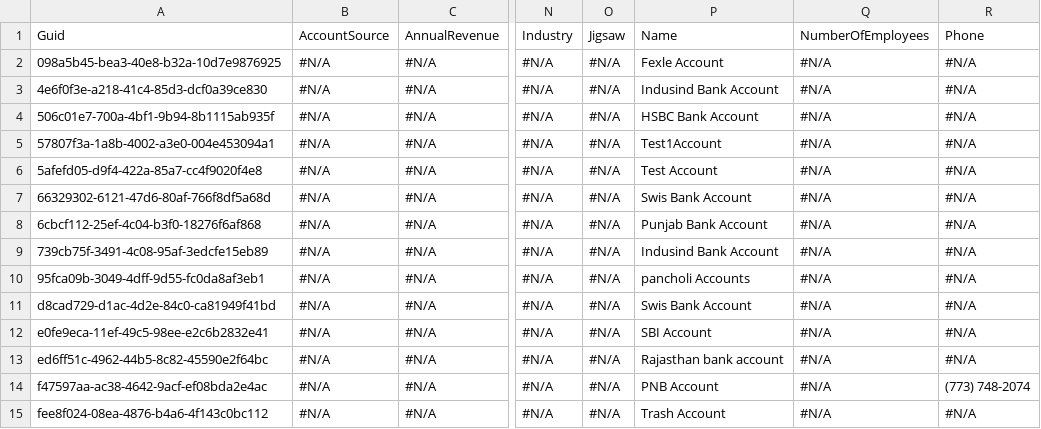
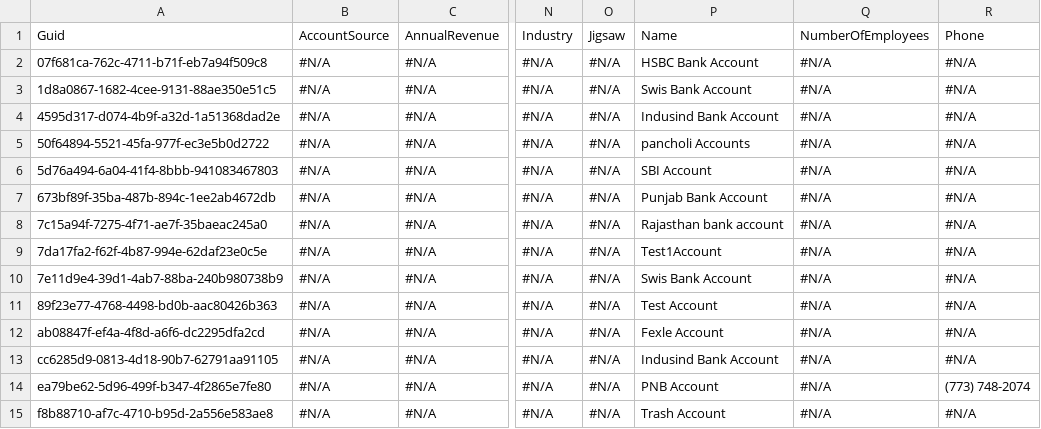
Before and after one commit to Prodlymoover/RepoTest3, a CSV file: Account.csv, drawn as a sheet; only a part is shown, gaps mark what is left out; the diff names each change by its address in the sheet, - before the commit and + after, or states it on an @@ line.

Commit message:
Initializing control org data into the repository

```diff
--- a/Account.csv
+++ b/Account.csv
-A2: 098a5b45-bea3-40e8-b32a-10d7e9876925
+A2: 07f681ca-762c-4711-b71f-eb7a94f509c8
-P2: Fexle Account
+P2: HSBC Bank Account
-A3: 4e6f0f3e-a218-41c4-85d3-dcf0a39ce830
+A3: 1d8a0867-1682-4cee-9131-88ae350e51c5
-P3: Indusind Bank Account
+P3: Swis Bank Account
-A4: 506c01e7-700a-4bf1-9b94-8b1115ab935f
+A4: 4595d317-d074-4b9f-a32d-1a51368dad2e
-P4: HSBC Bank Account
+P4: Indusind Bank Account
-A5: 57807f3a-1a8b-4002-a3e0-004e453094a1
+A5: 50f64894-5521-45fa-977f-ec3e5b0d2722
-P5: Test1Account
+P5: pancholi Accounts
-A6: 5afefd05-d9f4-422a-85a7-cc4f9020f4e8
+A6: 5d76a494-6a04-41f4-8bbb-941083467803
-P6: Test Account
+P6: SBI Account
-A7: 66329302-6121-47d6-80af-766f8df5a68d
+A7: 673bf89f-35ba-487b-894c-1ee2ab4672db
-P7: Swis Bank Account
+P7: Punjab Bank Account
-A8: 6cbcf112-25ef-4c04-b3f0-18276f6af868
+A8: 7c15a94f-7275-4f71-ae7f-35baeac245a0
-P8: Punjab Bank Account
+P8: Rajasthan bank account
-A9: 739cb75f-3491-4c08-95af-3edcfe15eb89
+A9: 7da17fa2-f62f-4b87-994e-62daf23e0c5e
-P9: Indusind Bank Account
+P9: Test1Account
-A10: 95fca09b-3049-4dff-9d55-fc0da8af3eb1
+A10: 7e11d9e4-39d1-4ab7-88ba-240b980738b9
-P10: pancholi Accounts
+P10: Swis Bank Account
-A11: d8cad729-d1ac-4d2e-84c0-ca81949f41bd
+A11: 89f23e77-4768-4498-bd0b-aac80426b363
-P11: Swis Bank Account
+P11: Test Account
-A12: e0fe9eca-11ef-49c5-98ee-e2c6b2832e41
+A12: ab08847f-ef4a-4f8d-a6f6-dc2295dfa2cd
-P12: SBI Account
+P12: Fexle Account
-A13: ed6ff51c-4962-44b5-8c82-45590e2f64bc
+A13: cc6285d9-0813-4d18-90b7-62791aa91105
-P13: Rajasthan bank account
+P13: Indusind Bank Account
-A14: f47597aa-ac38-4642-9acf-ef08bda2e4ac
+A14: ea79be62-5d96-499f-b347-4f2865e7fe80
-A15: fee8f024-08ea-4876-b4a6-4f143c0bc112
+A15: f8b88710-af7c-4710-b95d-2a556e583ae8
```
Also changed, not shown: Asset.csv, Case.csv, 3 other files.
